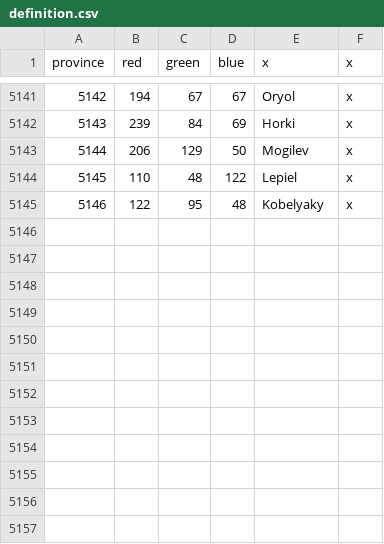
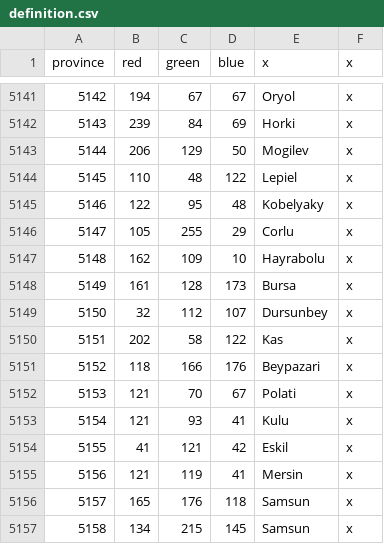
Before and after one commit to AlexTitan747/1.32-new-patch, a CSV file: map/definition.csv, drawn as a sheet; only a part is shown, gaps mark what is left out; the diff names each change by its address in the sheet, - before the commit and + after, or states it on an @@ line.

```diff
--- a/map/definition.csv
+++ b/map/definition.csv
+row 5146: 5147 | 105 | 255 | 29 | Corlu | x
+row 5147: 5148 | 162 | 109 | 10 | Hayrabolu | x
+row 5148: 5149 | 161 | 128 | 173 | Bursa | x
+row 5149: 5150 | 32 | 112 | 107 | Dursunbey | x
+row 5150: 5151 | 202 | 58 | 122 | Kas | x
+row 5151: 5152 | 118 | 166 | 176 | Beypazari | x
+row 5152: 5153 | 121 | 70 | 67 | Polati | x
+row 5153: 5154 | 121 | 93 | 41 | Kulu | x
+row 5154: 5155 | 41 | 121 | 42 | Eskil | x
+row 5155: 5156 | 121 | 119 | 41 | Mersin | x
+row 5156: 5157 | 165 | 176 | 118 | Samsun | x
+row 5157: 5158 | 134 | 215 | 145 | Samsun | x
```
Also changed, not shown: 19 other files.
